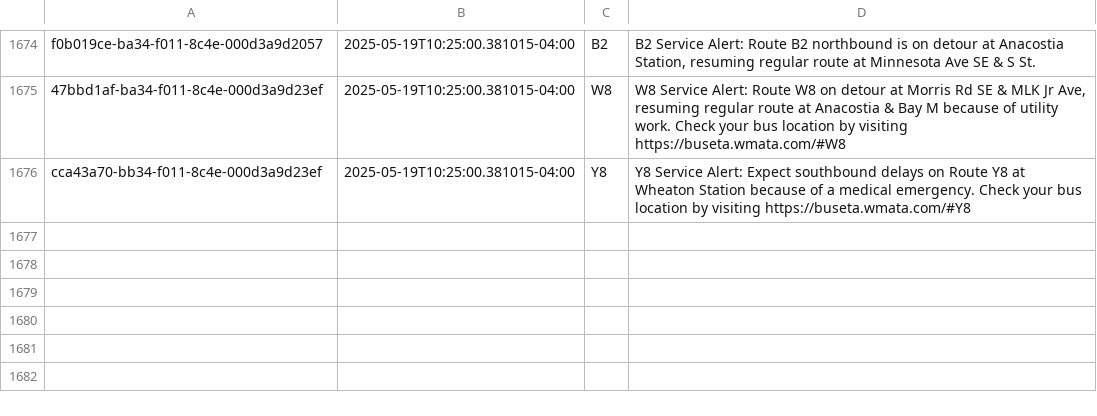
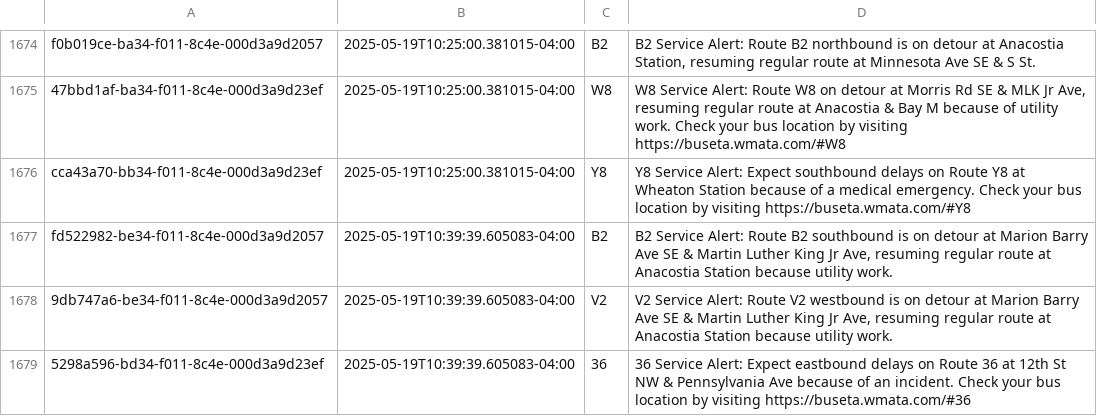
Before and after one commit to NewsAppsUMD/slack-bot-sandbox-kritisgh, a CSV file: alerts.csv, drawn as a sheet; only a part is shown, gaps mark what is left out; the diff names each change by its address in the sheet, - before the commit and + after, or states it on an @@ line.

```diff
--- a/alerts.csv
+++ b/alerts.csv
+row 1677: fd522982-be34-f011-8c4e-000d3a9d2057 | 2025-05-19T10:39:39.605083-04:00 | B2 | B2 Service Alert: Route B2 southbound is on detour at Marion Barry Ave SE & Martin Luther King Jr Ave, resuming regular route at Anacostia Station because utility work.
+row 1678: 9db747a6-be34-f011-8c4e-000d3a9d2057 | 2025-05-19T10:39:39.605083-04:00 | V2 | V2 Service Alert: Route V2 westbound is on detour at Marion Barry Ave SE & Martin Luther King Jr Ave, resuming regular route at Anacostia Station because utility work.
+row 1679: 5298a596-bd34-f011-8c4e-000d3a9d23ef | 2025-05-19T10:39:39.605083-04:00 | 36 | 36 Service Alert: Expect eastbound delays on Route 36 at 12th St NW & Pennsylvania Ave because of an incident. Check your bus location by visiting https://buseta.wmata.com/#36
```
